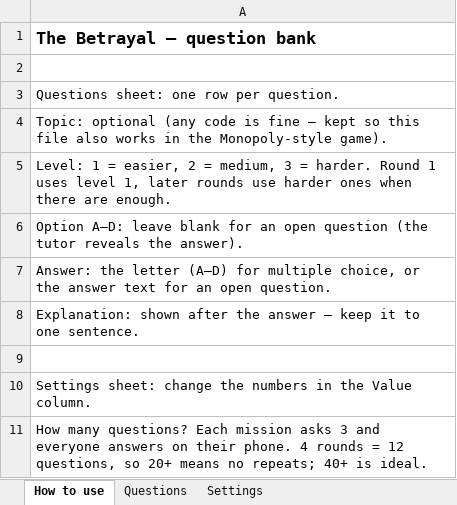
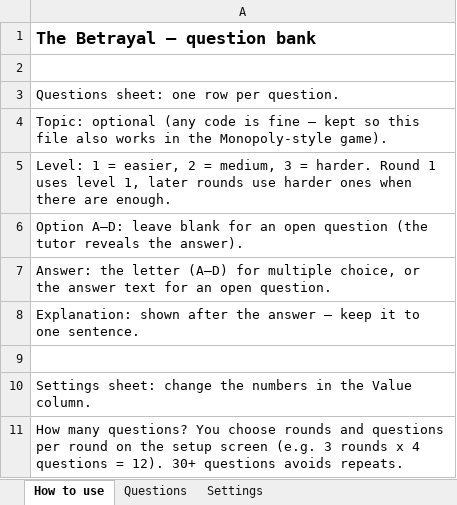
Before and after one commit to JonathanWalsh1999/TheBetrayalGameForIglooCAVE, an Excel workbook: questions.xlsx, sheet How to use, drawn as a sheet; values as stored, in another font and other column widths than the file's, no borders; the diff names each change by its address in the sheet, - before the commit and + after, or states it on an @@ line.

```diff
--- a/questions.xlsx (sheet How to use)
+++ b/questions.xlsx (sheet How to use)
-A11: …many questions? Each mission asks 3 and everyone answers on their phone. 4 rounds = 12 questions, so 20+ means no repeats; 40+ is ideal.
+A11: …many questions? You choose rounds and questions per round on the setup screen (e.g. 3 rounds x 4 questions = 12). 30+ questions avoids repeats.
```
Also changed, not shown: sheet Settings, 8 other files.
